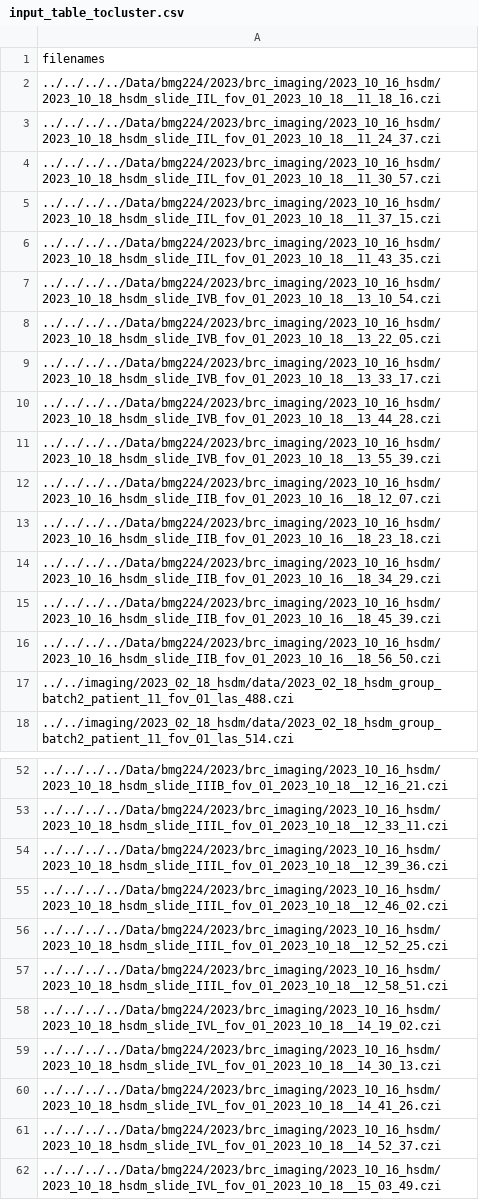
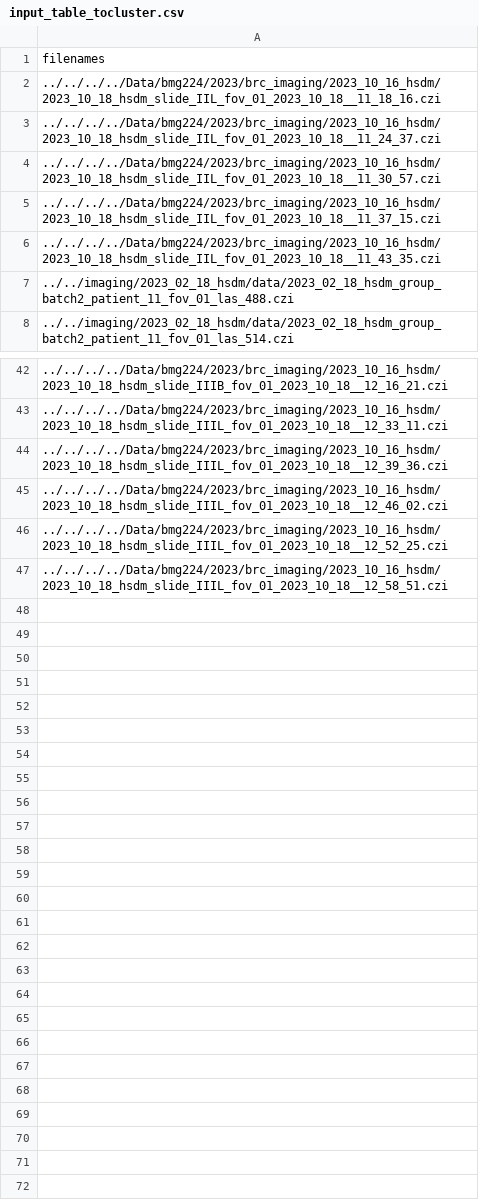
Before and after one commit to benjamingrodner/peri_implantitis_HiPRFISH_analysis, a CSV file: input_table_tocluster.csv, drawn as a sheet; only a part is shown, gaps mark what is left out.

```diff
--- a/input_table_tocluster.csv
+++ b/input_table_tocluster.csv
@@ -6,12 +6,2 @@ filenames
 ../../../../Data/bmg224/2023/brc_imaging/2023_10_16_hsdm/2023_10_18_hsdm_slide_IIL_fov_01_2023_10_18__11_43_35.czi
-../../../../Data/bmg224/2023/brc_imaging/2023_10_16_hsdm/2023_10_18_hsdm_slide_IVB_fov_01_2023_10_18__13_10_54.czi
-../../../../Data/bmg224/2023/brc_imaging/2023_10_16_hsdm/2023_10_18_hsdm_slide_IVB_fov_01_2023_10_18__13_22_05.czi
-../../../../Data/bmg224/2023/brc_imaging/2023_10_16_hsdm/2023_10_18_hsdm_slide_IVB_fov_01_2023_10_18__13_33_17.czi
-../../../../Data/bmg224/2023/brc_imaging/2023_10_16_hsdm/2023_10_18_hsdm_slide_IVB_fov_01_2023_10_18__13_44_28.czi
-../../../../Data/bmg224/2023/brc_imaging/2023_10_16_hsdm/2023_10_18_hsdm_slide_IVB_fov_01_2023_10_18__13_55_39.czi
-../../../../Data/bmg224/2023/brc_imaging/2023_10_16_hsdm/2023_10_16_hsdm_slide_IIB_fov_01_2023_10_16__18_12_07.czi
-../../../../Data/bmg224/2023/brc_imaging/2023_10_16_hsdm/2023_10_16_hsdm_slide_IIB_fov_01_2023_10_16__18_23_18.czi
-../../../../Data/bmg224/2023/brc_imaging/2023_10_16_hsdm/2023_10_16_hsdm_slide_IIB_fov_01_2023_10_16__18_34_29.czi
-../../../../Data/bmg224/2023/brc_imaging/2023_10_16_hsdm/2023_10_16_hsdm_slide_IIB_fov_01_2023_10_16__18_45_39.czi
-../../../../Data/bmg224/2023/brc_imaging/2023_10_16_hsdm/2023_10_16_hsdm_slide_IIB_fov_01_2023_10_16__18_56_50.czi
 ../../imaging/2023_02_18_hsdm/data/2023_02_18_hsdm_group_batch2_patient_11_fov_01_las_488.czi
@@ -57,6 +47 @@ filenames
 ../../../../Data/bmg224/2023/brc_imaging/2023_10_16_hsdm/2023_10_18_hsdm_slide_IIIL_fov_01_2023_10_18__12_58_51.czi
-../../../../Data/bmg224/2023/brc_imaging/2023_10_16_hsdm/2023_10_18_hsdm_slide_IVL_fov_01_2023_10_18__14_19_02.czi
-../../../../Data/bmg224/2023/brc_imaging/2023_10_16_hsdm/2023_10_18_hsdm_slide_IVL_fov_01_2023_10_18__14_30_13.czi
-../../../../Data/bmg224/2023/brc_imaging/2023_10_16_hsdm/2023_10_18_hsdm_slide_IVL_fov_01_2023_10_18__14_41_26.czi
-../../../../Data/bmg224/2023/brc_imaging/2023_10_16_hsdm/2023_10_18_hsdm_slide_IVL_fov_01_2023_10_18__14_52_37.czi
-../../../../Data/bmg224/2023/brc_imaging/2023_10_16_hsdm/2023_10_18_hsdm_slide_IVL_fov_01_2023_10_18__15_03_49.czi
```
Also changed, not shown: 11 other files.
